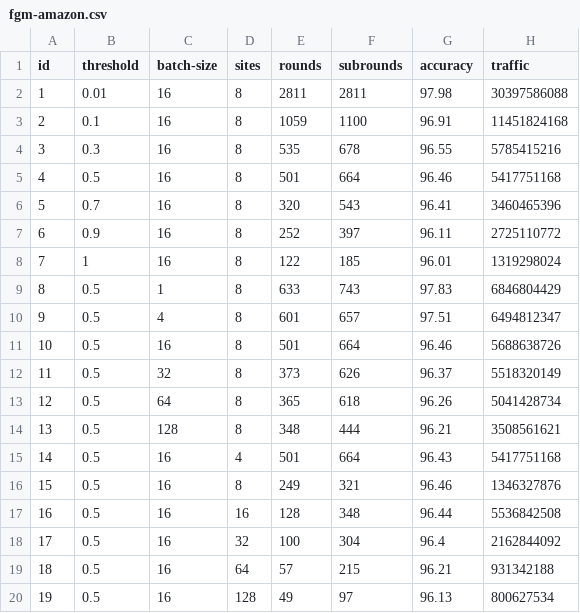
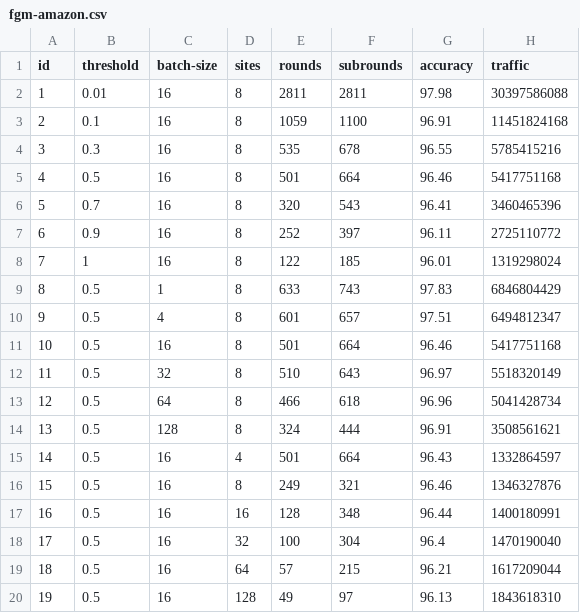
Before and after one commit to ibalampanis/distributed-training-of-recurrent-neural-networks-by-fgm-protocol, a CSV file: results/fgm-amazon.csv, drawn as a sheet.

```diff
--- a/results/fgm-amazon.csv
+++ b/results/fgm-amazon.csv
@@ -10,11 +10,11 @@ id,threshold,batch-size,sites,rounds,subrounds,accuracy,traffic
 9,0.5,4,8,601,657,97.51,6494812347
-10,0.5,16,8,501,664,96.46,5688638726
-11,0.5,32,8,373,626,96.37,5518320149
-12,0.5,64,8,365,618,96.26,5041428734
-13,0.5,128,8,348,444,96.21,3508561621
-14,0.5,16,4,501,664,96.43,5417751168
+10,0.5,16,8,501,664,96.46,5417751168
+11,0.5,32,8,510,643,96.97,5518320149
+12,0.5,64,8,466,618,96.96,5041428734
+13,0.5,128,8,324,444,96.91,3508561621
+14,0.5,16,4,501,664,96.43,1332864597
 15,0.5,16,8,249,321,96.46,1346327876
-16,0.5,16,16,128,348,96.44,5536842508
-17,0.5,16,32,100,304,96.4,2162844092
-18,0.5,16,64,57,215,96.21,931342188
-19,0.5,16,128,49,97,96.13,800627534
+16,0.5,16,16,128,348,96.44,1400180991
+17,0.5,16,32,100,304,96.4,1470190040
+18,0.5,16,64,57,215,96.21,1617209044
+19,0.5,16,128,49,97,96.13,1843618310
```
Also changed, not shown: results/gm-amazon.csv, 1 other file.
